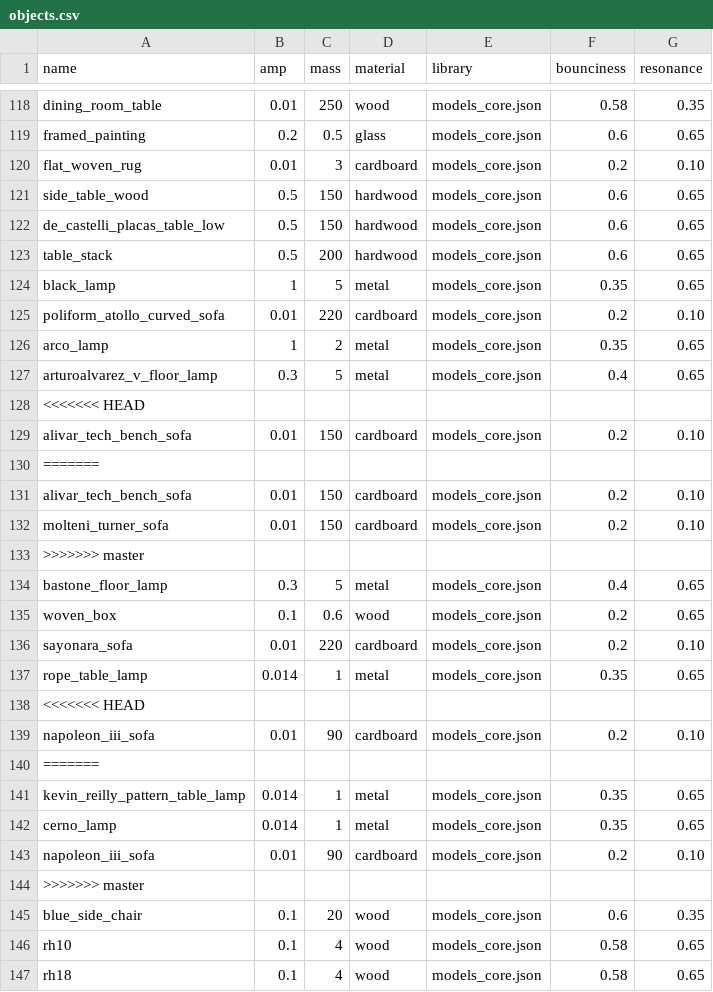
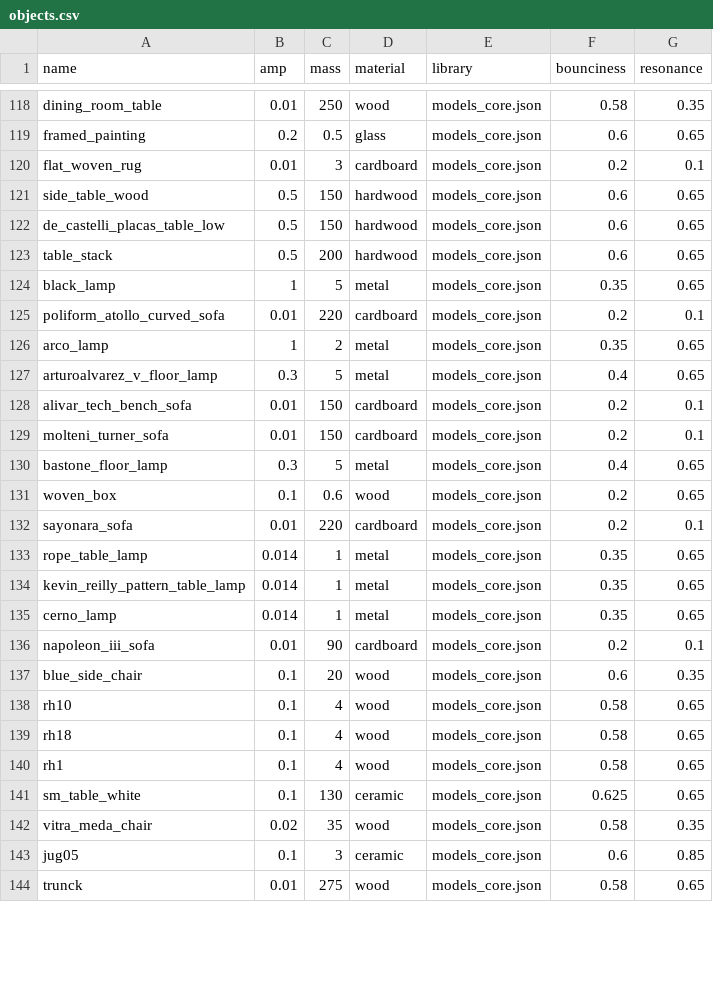
Before and after one commit to threedworld-mit/tdw, a CSV file: Python/tdw/py_impact/objects.csv, drawn as a sheet; only a part is shown, gaps mark what is left out; the shorter side is filled out with more unchanged rows; the diff covers the shown part only.

Commit message:
Update objects.csv

```diff
--- a/Python/tdw/py_impact/objects.csv
+++ b/Python/tdw/py_impact/objects.csv
@@ -119,3 +119,3 @@ dining_room_table,0.01,250,wood,models_core.json,0.58,0.35
 framed_painting,0.2,0.5,glass,models_core.json,0.6,0.65
-flat_woven_rug,0.01,3,cardboard,models_core.json,0.2,0.10
+flat_woven_rug,0.01,3,cardboard,models_core.json,0.2,0.1
 side_table_wood,0.5,150,hardwood,models_core.json,0.6,0.65
@@ -124,22 +124,14 @@ table_stack,0.5,200,hardwood,models_core.json,0.6,0.65
 black_lamp,1,5,metal,models_core.json,0.35,0.65
-poliform_atollo_curved_sofa,0.01,220,cardboard,models_core.json,0.2,0.10
+poliform_atollo_curved_sofa,0.01,220,cardboard,models_core.json,0.2,0.1
 arco_lamp,1,2,metal,models_core.json,0.35,0.65
 arturoalvarez_v_floor_lamp,0.3,5,metal,models_core.json,0.4,0.65
-<<<<<<< HEAD,,,,,,
-alivar_tech_bench_sofa,0.01,150,cardboard,models_core.json,0.2,0.10
-=======,,,,,,
-alivar_tech_bench_sofa,0.01,150,cardboard,models_core.json,0.2,0.10
-molteni_turner_sofa,0.01,150,cardboard,models_core.json,0.2,0.10
->>>>>>> master,,,,,,
+alivar_tech_bench_sofa,0.01,150,cardboard,models_core.json,0.2,0.1
+molteni_turner_sofa,0.01,150,cardboard,models_core.json,0.2,0.1
 bastone_floor_lamp,0.3,5,metal,models_core.json,0.4,0.65
 woven_box,0.1,0.6,wood,models_core.json,0.2,0.65
-sayonara_sofa,0.01,220,cardboard,models_core.json,0.2,0.10
+sayonara_sofa,0.01,220,cardboard,models_core.json,0.2,0.1
 rope_table_lamp,0.014,1,metal,models_core.json,0.35,0.65
-<<<<<<< HEAD,,,,,,
-napoleon_iii_sofa,0.01,90,cardboard,models_core.json,0.2,0.10
-=======,,,,,,
 kevin_reilly_pattern_table_lamp,0.014,1,metal,models_core.json,0.35,0.65
 cerno_lamp,0.014,1,metal,models_core.json,0.35,0.65
-napoleon_iii_sofa,0.01,90,cardboard,models_core.json,0.2,0.10
->>>>>>> master,,,,,,
+napoleon_iii_sofa,0.01,90,cardboard,models_core.json,0.2,0.1
 blue_side_chair,0.1,20,wood,models_core.json,0.6,0.35
```
Also changed, not shown: 18 removed rows and 22 edited cells elsewhere in this file.
